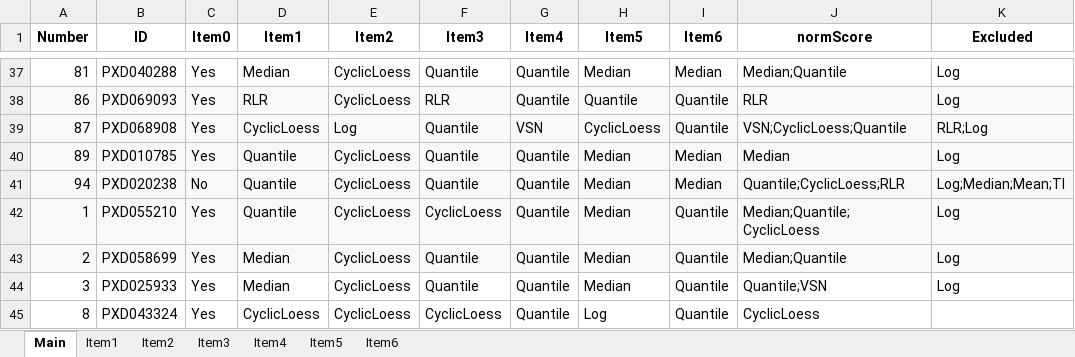
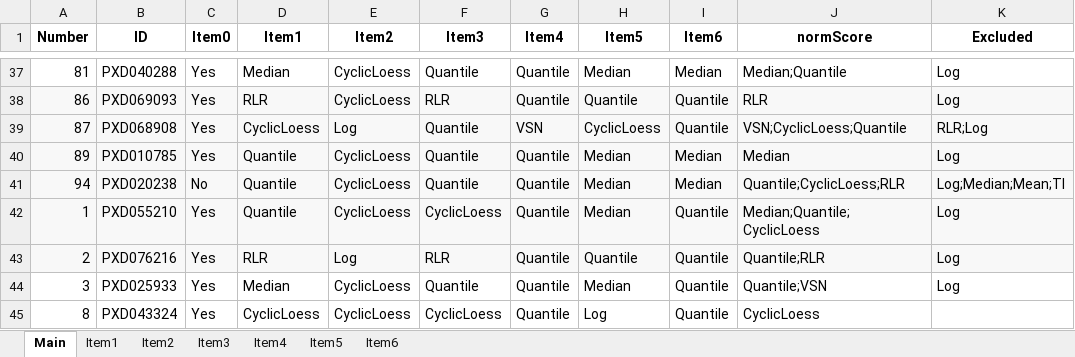
Before and after one commit to juliagcurras/normScore-development, an Excel workbook: goldStandard/_Assessment.xlsx, sheet Main, drawn as a sheet; only a part is shown, gaps mark what is left out; values as stored, in another font and other column widths than the file's, no borders; the diff names each change by its address in the sheet, - before the commit and + after, or states it on an @@ line.

```diff
--- a/goldStandard/_Assessment.xlsx (sheet Main)
+++ b/goldStandard/_Assessment.xlsx (sheet Main)
-B43 (ID): PXD058699
+B43 (ID): PXD076216
-D43 (Item1): Median
+D43 (Item1): RLR
-E43 (Item2): CyclicLoess
+E43 (Item2): Log
-F43 (Item3): Quantile
+F43 (Item3): RLR
-H43 (Item5): Median
+H43 (Item5): Quantile
-J43 (normScore): Median;Quantile
+J43 (normScore): Quantile;RLR
```
Also changed, not shown: sheet Item2, sheet Item1, sheet Item5, sheet Item3, sheet Item4, sheet Item6, goldStandard/_Index.xlsx.
